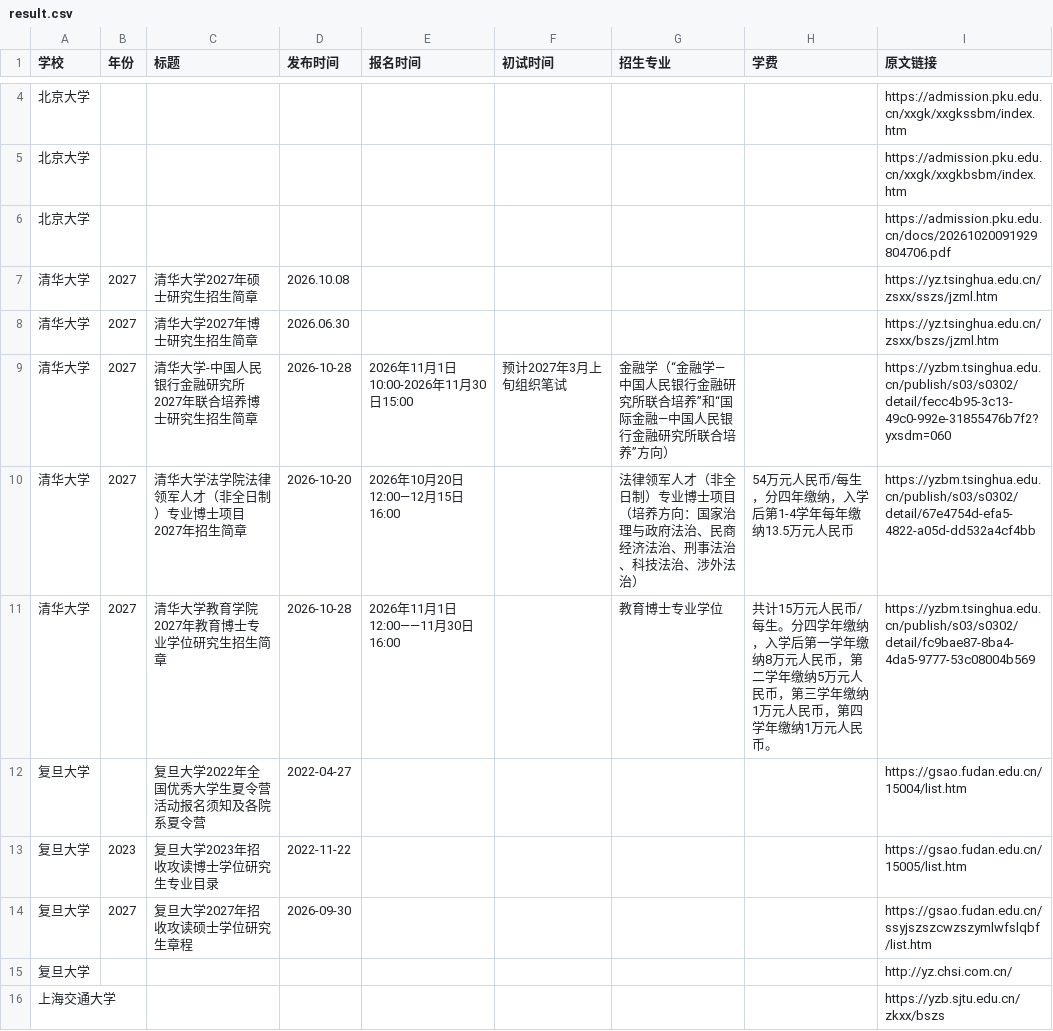
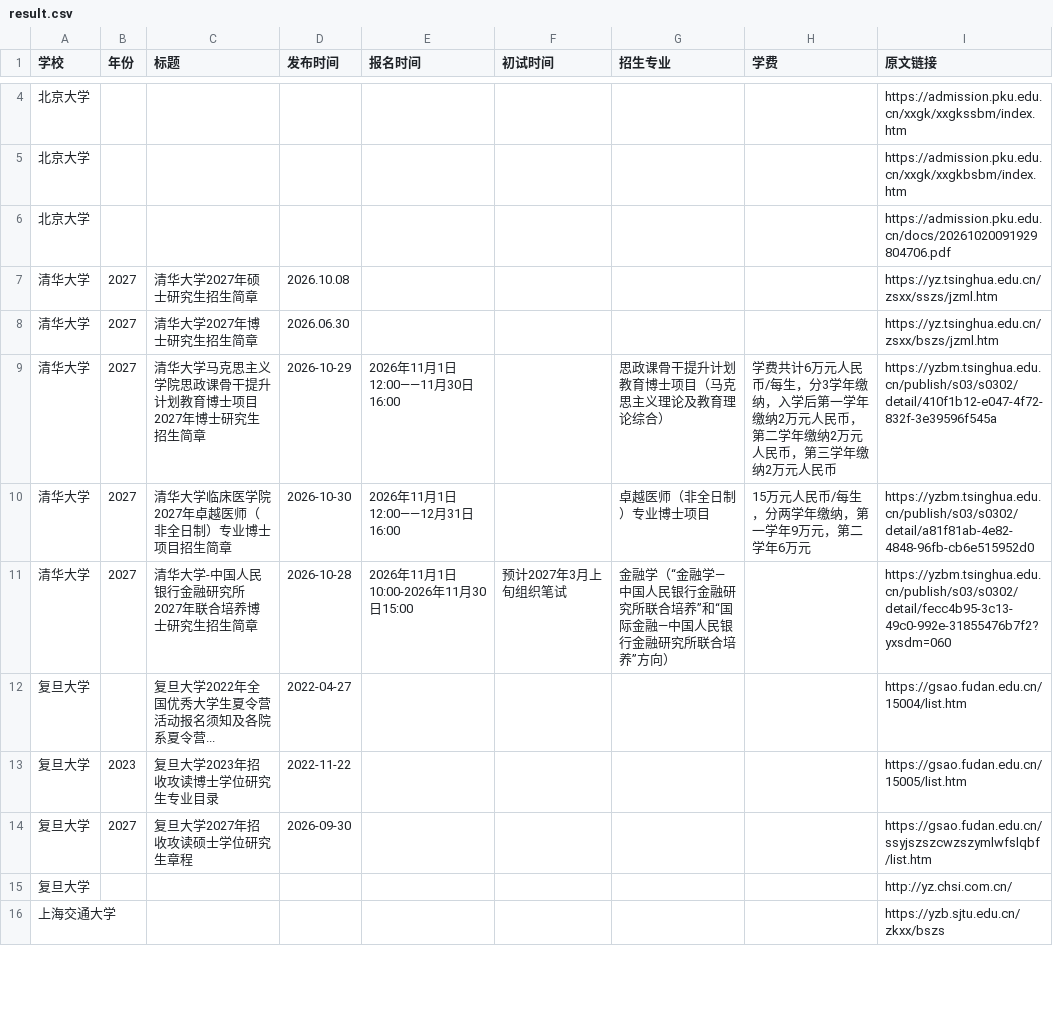
Before and after one commit to 1qq533/grad-admission-crawler, a CSV file: result.csv, drawn as a sheet; only a part is shown, gaps mark what is left out; the diff covers the shown part only.

```diff
--- a/result.csv
+++ b/result.csv
@@ -8,6 +8,6 @@
 清华大学,2027,清华大学2027年博士研究生招生简章,2026.06.30,,,,,https://yz.tsinghua.edu.cn/zsxx/bszs/jzml.htm
+清华大学,2027,清华大学马克思主义学院思政课骨干提升计划教育博士项目2027年博士研究生招生简章,2026-10-29,2026年11月1日12:00——11月30日16:00,,思政课骨干提升计划教育博士项目（马克思主义理论及教育理论综合）,学费共计6万元人民币/每生，分3学年缴纳，入学后第一学年缴纳2万元人民币，第二学年缴纳2万元人民币，第三学年缴纳2万元人民币,https://yzbm.tsinghua.edu.cn/publish/s03/s0302/detail/410f1b12-e047-4f72-832f-3e39596f545a
+清华大学,2027,清华大学临床医学院2027年卓越医师（非全日制）专业博士项目招生简章,2026-10-30,2026年11月1日12:00——12月31日16:00,,卓越医师（非全日制）专业博士项目,15万元人民币/每生，分两学年缴纳，第一学年9万元，第二学年6万元,https://yzbm.tsinghua.edu.cn/publish/s03/s0302/detail/a81f81ab-4e82-4848-96fb-cb6e515952d0
 清华大学,2027,清华大学-中国人民银行金融研究所2027年联合培养博士研究生招生简章,2026-10-28,2026年11月1日10:00-2026年11月30日15:00,预计2027年3月上旬组织笔试,金融学（“金融学—中国人民银行金融研究所联合培养”和“国际金融—中国人民银行金融研究所联合培养”方向）,,https://yzbm.tsinghua.edu.cn/publish/s03/s0302/detail/fecc4b95-3c13-49c0-992e-31855476b7f2?yxsdm=060
-清华大学,2027,清华大学法学院法律领军人才（非全日制）专业博士项目2027年招生简章,2026-10-20,2026年10月20日12:00—12月15日16:00,,法律领军人才（非全日制）专业博士项目（培养方向：国家治理与政府法治、民商经济法治、刑事法治、科技法治、涉外法治）,54万元人民币/每生，分四年缴纳，入学后第1-4学年每年缴纳13.5万元人民币,https://yzbm.tsinghua.edu.cn/publish/s03/s0302/detail/67e4754d-efa5-4822-a05d-dd532a4cf4bb
-清华大学,2027,清华大学教育学院2027年教育博士专业学位研究生招生简章,2026-10-28,2026年11月1日12:00——11月30日16:00,,教育博士专业学位,共计15万元人民币/每生。分四学年缴纳，入学后第一学年缴纳8万元人民币，第二学年缴纳5万元人民币，第三学年缴纳1万元人民币，第四学年缴纳1万元人民币。,https://yzbm.tsinghua.edu.cn/publish/s03/s0302/detail/fc9bae87-8ba4-4da5-9777-53c08004b569
-复旦大学,,复旦大学2022年全国优秀大学生夏令营活动报名须知及各院系夏令营,2022-04-27,,,,,https://gsao.fudan.edu.cn/15004/list.htm
+复旦大学,,复旦大学2022年全国优秀大学生夏令营活动报名须知及各院系夏令营...,2022-04-27,,,,,https://gsao.fudan.edu.cn/15004/list.htm
 复旦大学,2023,复旦大学2023年招收攻读博士学位研究生专业目录,2022-11-22,,,,,https://gsao.fudan.edu.cn/15005/list.htm
```
Also changed, not shown: 12 edited cells elsewhere in this file.
